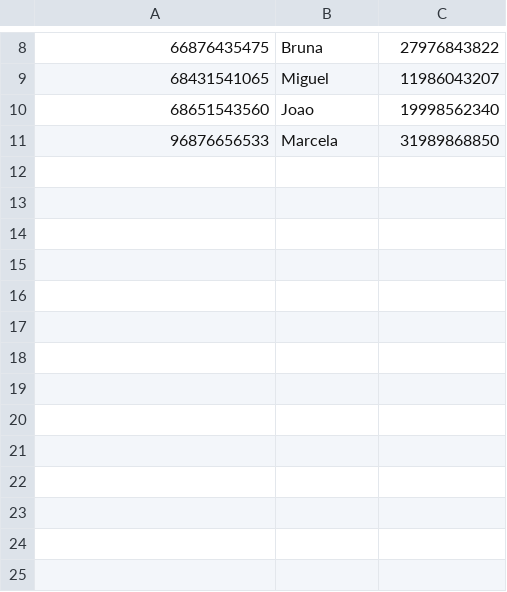
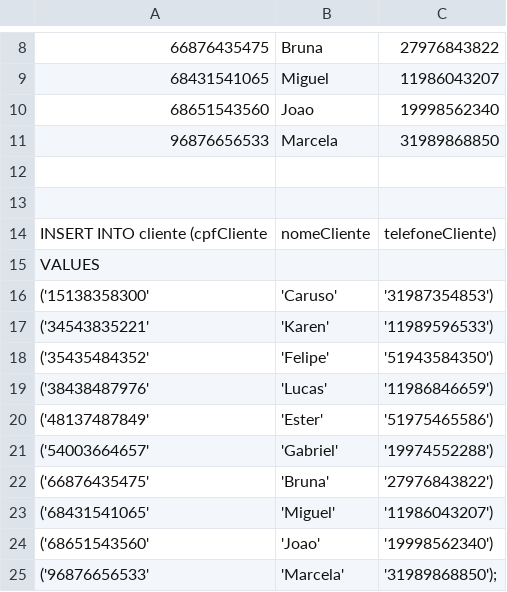
Before and after one commit to jacksonMarcelinoFreitas/PetShop_System, a CSV file: banco_de_dados/dados cadastrados/cliente.csv, drawn as a sheet; only a part is shown, gaps mark what is left out; the diff names each change by its address in the sheet, - before the commit and + after, or states it on an @@ line.

```diff
--- a/banco_de_dados/dados cadastrados/cliente.csv
+++ b/banco_de_dados/dados cadastrados/cliente.csv
+row 12: (empty)
+row 13: (empty)
+row 14: INSERT INTO cliente (cpfCliente | nomeCliente | telefoneCliente)
+row 15: VALUES
+row 16: ('15138358300' | 'Caruso' | '31987354853')
+row 17: ('34543835221' | 'Karen' | '11989596533')
+row 18: ('35435484352' | 'Felipe' | '51943584350')
+row 19: ('38438487976' | 'Lucas' | '11986846659')
+row 20: ('48137487849' | 'Ester' | '51975465586')
+row 21: ('54003664657' | 'Gabriel' | '19974552288')
+row 22: ('66876435475' | 'Bruna' | '27976843822')
+row 23: ('68431541065' | 'Miguel' | '11986043207')
+row 24: ('68651543560' | 'Joao' | '19998562340')
+row 25: ('96876656533' | 'Marcela' | '31989868850');
```
Also changed, not shown: banco_de_dados/dados cadastrados/clienteservico.csv, 3 other files.
